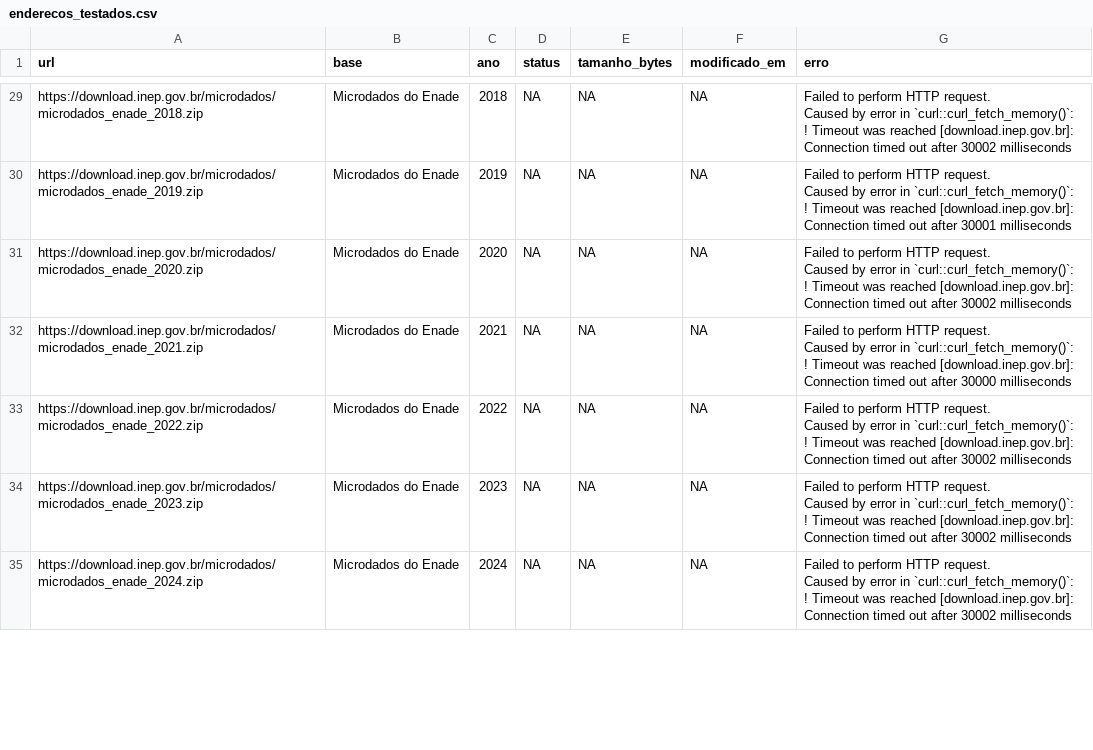
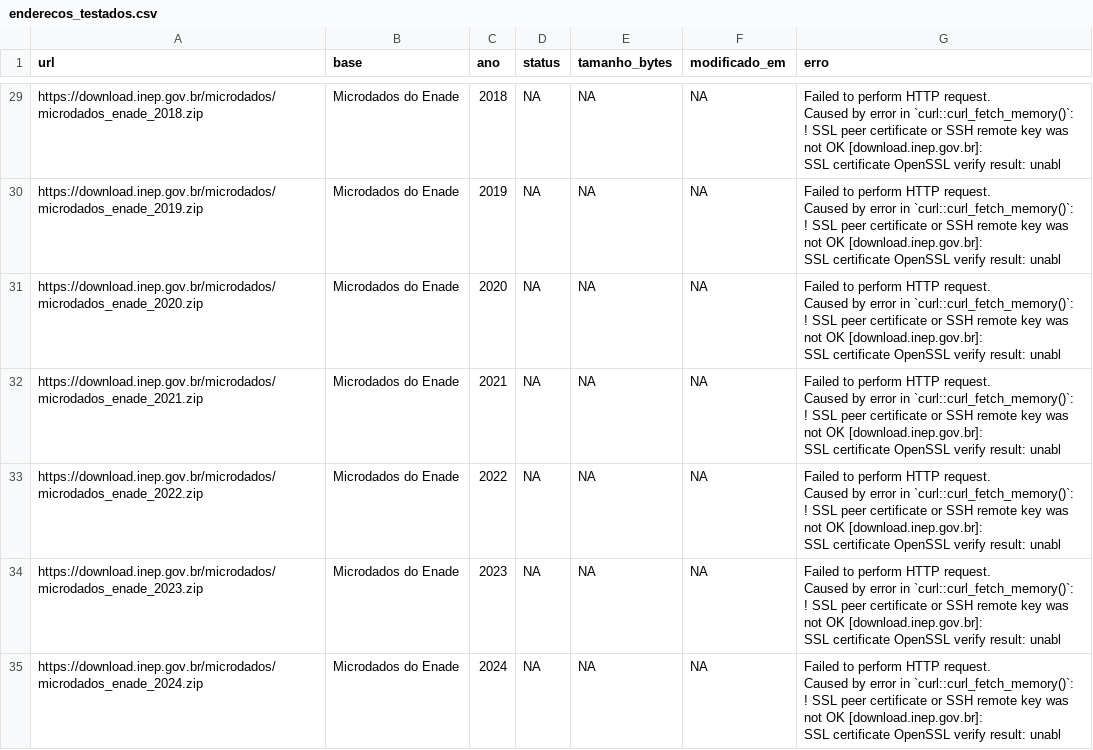
Before and after one commit to ciuffciuff/painel-municipios, a CSV file: dados/fontes/inep/enderecos_testados.csv, drawn as a sheet; only a part is shown, gaps mark what is left out; ↵ is a line break in a cell; the diff covers the shown part only; the diff names each change by its address in the sheet, - before the commit and + after, or states it on an @@ line.

```diff
--- a/dados/fontes/inep/enderecos_testados.csv
+++ b/dados/fontes/inep/enderecos_testados.csv
-G29 (erro): …`curl::curl_fetch_memory()`: ↵ ! Timeout was reached [download.inep.gov.br]: ↵ Connection timed out after 30002 milliseconds
+G29 (erro): …`curl::curl_fetch_memory()`: ↵ ! SSL peer certificate or SSH remote key was not OK [download.inep.gov.br]: ↵ SSL certificate OpenSSL verify result: unabl
-G30 (erro): …`curl::curl_fetch_memory()`: ↵ ! Timeout was reached [download.inep.gov.br]: ↵ Connection timed out after 30001 milliseconds
+G30 (erro): …`curl::curl_fetch_memory()`: ↵ ! SSL peer certificate or SSH remote key was not OK [download.inep.gov.br]: ↵ SSL certificate OpenSSL verify result: unabl
-G31 (erro): …`curl::curl_fetch_memory()`: ↵ ! Timeout was reached [download.inep.gov.br]: ↵ Connection timed out after 30002 milliseconds
+G31 (erro): …`curl::curl_fetch_memory()`: ↵ ! SSL peer certificate or SSH remote key was not OK [download.inep.gov.br]: ↵ SSL certificate OpenSSL verify result: unabl
-G32 (erro): …`curl::curl_fetch_memory()`: ↵ ! Timeout was reached [download.inep.gov.br]: ↵ Connection timed out after 30000 milliseconds
+G32 (erro): …`curl::curl_fetch_memory()`: ↵ ! SSL peer certificate or SSH remote key was not OK [download.inep.gov.br]: ↵ SSL certificate OpenSSL verify result: unabl
-G33:G35 (erro): …`curl::curl_fetch_memory()`: ↵ ! Timeout was reached [download.inep.gov.br]: ↵ Connection timed out after 30002 milliseconds
+G33:G35 (erro): …`curl::curl_fetch_memory()`: ↵ ! SSL peer certificate or SSH remote key was not OK [download.inep.gov.br]: ↵ SSL certificate OpenSSL verify result: unabl
```
Also changed, not shown: 83 edited cells elsewhere in this file, dados/fontes/ibge/status.csv, 5 other files.
